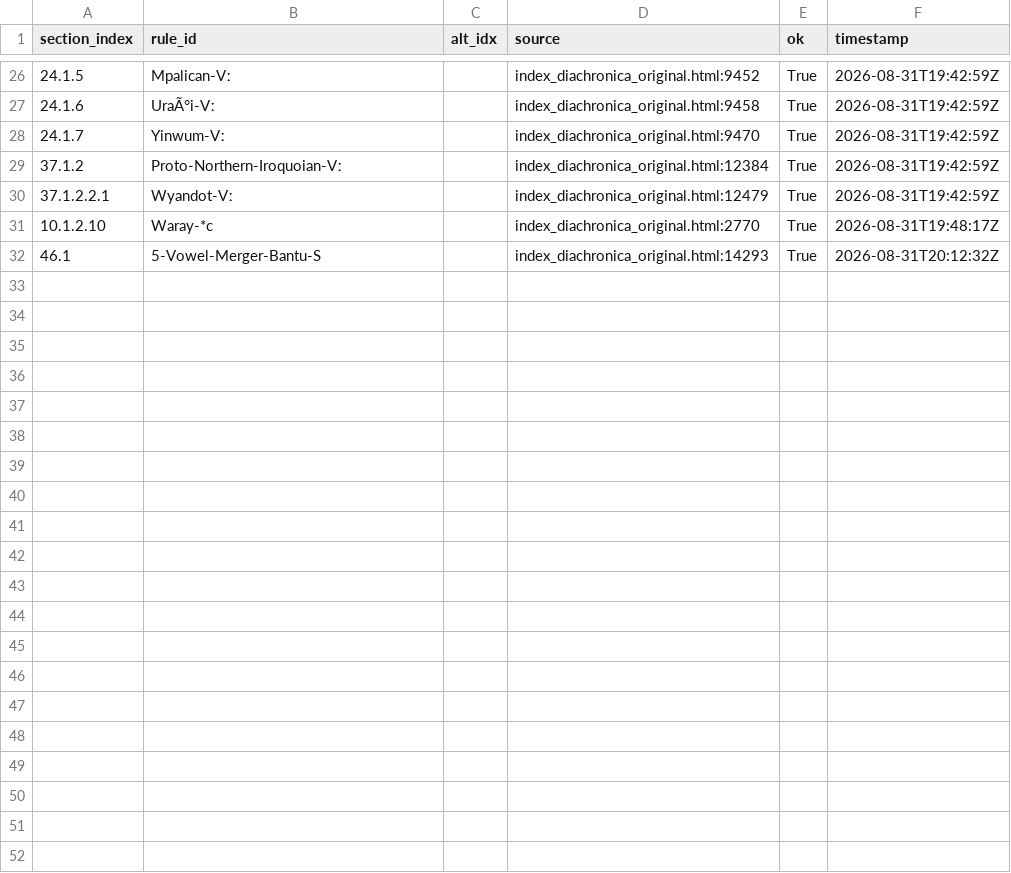
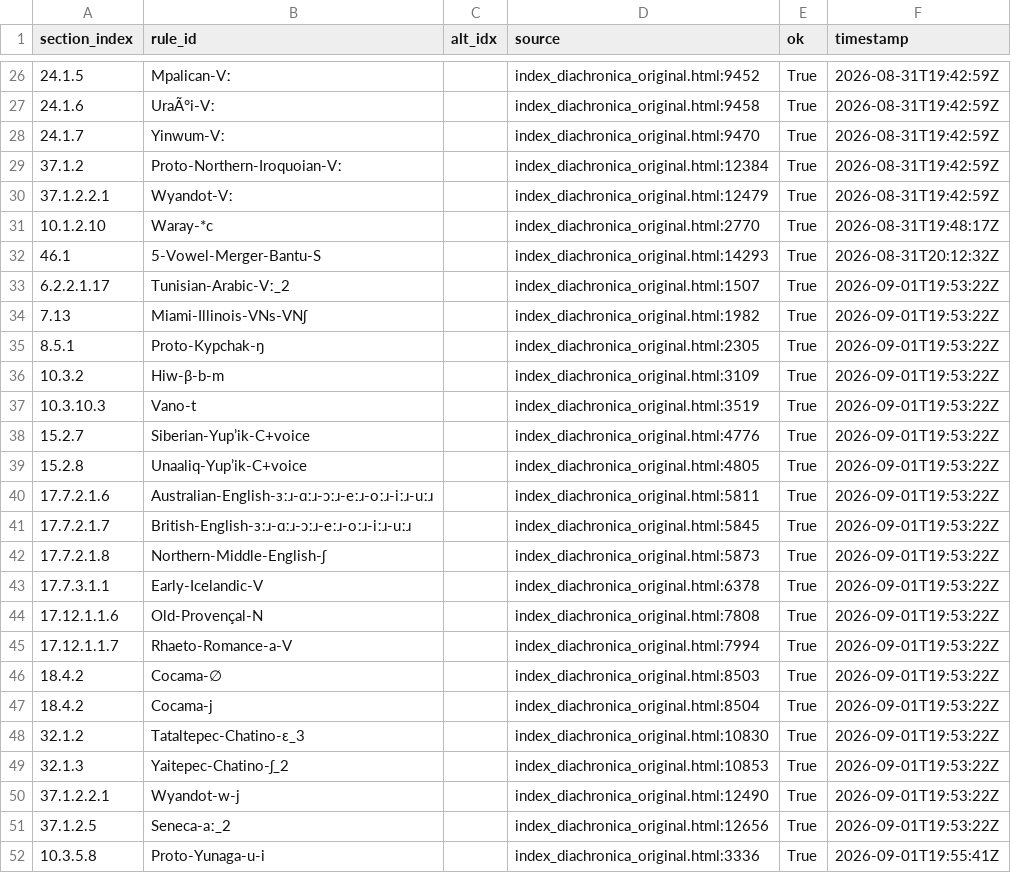
Before and after one commit to Pappa/conlanger, a CSV file: .scratch/cleaned-rule-index/inventory/asca-rule-inventory-changelog.csv, drawn as a sheet; only a part is shown, gaps mark what is left out.

```diff
--- a/.scratch/cleaned-rule-index/inventory/asca-rule-inventory-changelog.csv
+++ b/.scratch/cleaned-rule-index/inventory/asca-rule-inventory-changelog.csv
@@ -32 +32,21 @@ section_index,rule_id,alt_idx,source,ok,timestamp
 46.1,5-Vowel-Merger-Bantu-S,,index_diachronica_original.html:14293,True,2026-08-31T20:12:32Z
+6.2.2.1.17,Tunisian-Arabic-Vː_2,,index_diachronica_original.html:1507,True,2026-09-01T19:53:22Z
+7.13,Miami-Illinois-VNs-VNʃ,,index_diachronica_original.html:1982,True,2026-09-01T19:53:22Z
+8.5.1,Proto-Kypchak-ŋ,,index_diachronica_original.html:2305,True,2026-09-01T19:53:22Z
+10.3.2,Hiw-β-b-m,,index_diachronica_original.html:3109,True,2026-09-01T19:53:22Z
+10.3.10.3,Vano-t,,index_diachronica_original.html:3519,True,2026-09-01T19:53:22Z
+15.2.7,Siberian-Yup’ik-C+voice,,index_diachronica_original.html:4776,True,2026-09-01T19:53:22Z
+15.2.8,Unaaliq-Yup’ik-C+voice,,index_diachronica_original.html:4805,True,2026-09-01T19:53:22Z
+17.7.2.1.6,Australian-English-ɜːɹ-ɑːɹ-ɔːɹ-eːɹ-oːɹ-iːɹ-uːɹ,,index_diachronica_original.html:5811,True,2026-09-01T19:53:22Z
+17.7.2.1.7,British-English-ɜːɹ-ɑːɹ-ɔːɹ-eːɹ-oːɹ-iːɹ-uːɹ,,index_diachronica_original.html:5845,True,2026-09-01T19:53:22Z
+17.7.2.1.8,Northern-Middle-English-ʃ,,index_diachronica_original.html:5873,True,2026-09-01T19:53:22Z
+17.7.3.1.1,Early-Icelandic-V,,index_diachronica_original.html:6378,True,2026-09-01T19:53:22Z
+17.12.1.1.6,Old-Provençal-N,,index_diachronica_original.html:7808,True,2026-09-01T19:53:22Z
+17.12.1.1.7,Rhaeto-Romance-a-V,,index_diachronica_original.html:7994,True,2026-09-01T19:53:22Z
+18.4.2,Cocama-∅,,index_diachronica_original.html:8503,True,2026-09-01T19:53:22Z
+18.4.2,Cocama-j,,index_diachronica_original.html:8504,True,2026-09-01T19:53:22Z
+32.1.2,Tataltepec-Chatino-ɛ_3,,index_diachronica_original.html:10830,True,2026-09-01T19:53:22Z
+32.1.3,Yaitepec-Chatino-ʃ_2,,index_diachronica_original.html:10853,True,2026-09-01T19:53:22Z
+37.1.2.2.1,Wyandot-w-j,,index_diachronica_original.html:12490,True,2026-09-01T19:53:22Z
+37.1.2.5,Seneca-aː_2,,index_diachronica_original.html:12656,True,2026-09-01T19:53:22Z
+10.3.5.8,Proto-Yunaga-u-i,,index_diachronica_original.html:3336,True,2026-09-01T19:55:41Z
```
Also changed, not shown: .scratch/cleaned-rule-index/inventory/asca-rule-inventory-error.csv, .scratch/cleaned-rule-index/inventory/asca-rule-inventory-success.csv, 10 other files.
